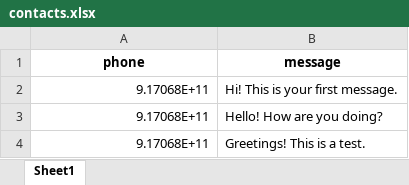
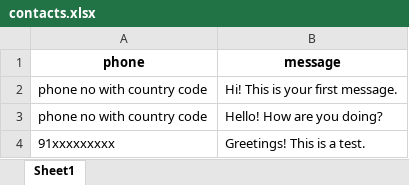
Before and after one commit to PrerakGoyal/WhatsZap, an Excel workbook: contacts.xlsx, sheet Sheet1, drawn as a sheet; values as stored, in another font and other column widths than the file's, no borders; the diff names each change by its address in the sheet, - before the commit and + after, or states it on an @@ line.

Commit message:
updated the contacts.xlsx by removing my personal data

```diff
--- a/contacts.xlsx (sheet Sheet1)
+++ b/contacts.xlsx (sheet Sheet1)
-A2:A3 (phone): 9.17068E+11
+A2:A3 (phone): phone no with country code
-A4 (phone): 9.17068E+11
+A4 (phone): 91xxxxxxxxx
```
